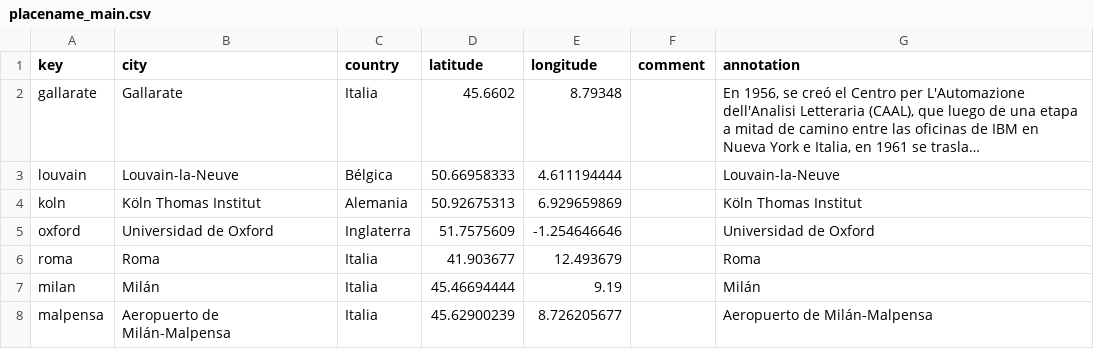
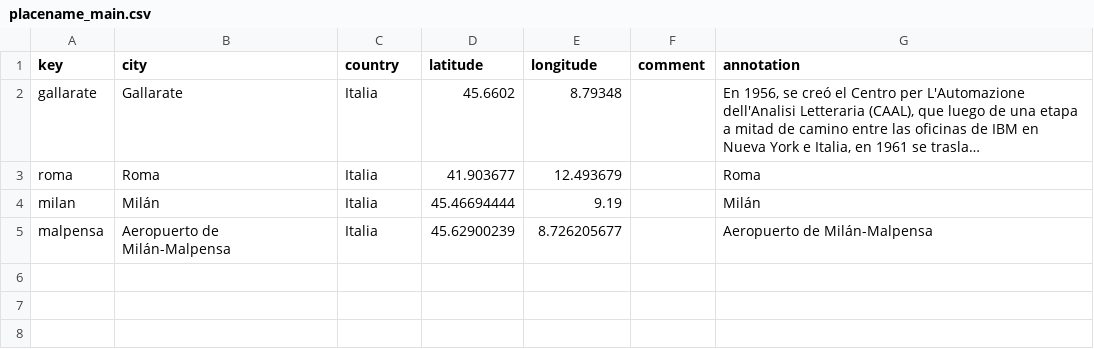
Before and after one commit to hdlabconicet/coleccion-foulche-delbosc, a CSV file: _data/placename_main.csv, drawn as a sheet; long unchanged cells end in …; the diff names each change by its address in the sheet, - before the commit and + after, or states it on an @@ line.

```diff
--- a/_data/placename_main.csv
+++ b/_data/placename_main.csv
-row 3: louvain | Louvain-la-Neuve | Bélgica | 50.66958333 | 4.611194444 |  | Louvain-la-Neuve
-row 4: koln | Köln Thomas Institut | Alemania | 50.92675313 | 6.929659869 |  | Köln Thomas Institut
-row 5: oxford | Universidad de Oxford | Inglaterra | 51.7575609 | -1.254646646 |  | Universidad de Oxford
```
Also changed, not shown: _data/annotations.csv, _data/metadatos-foulche-delbosc.csv, 1 other file.
